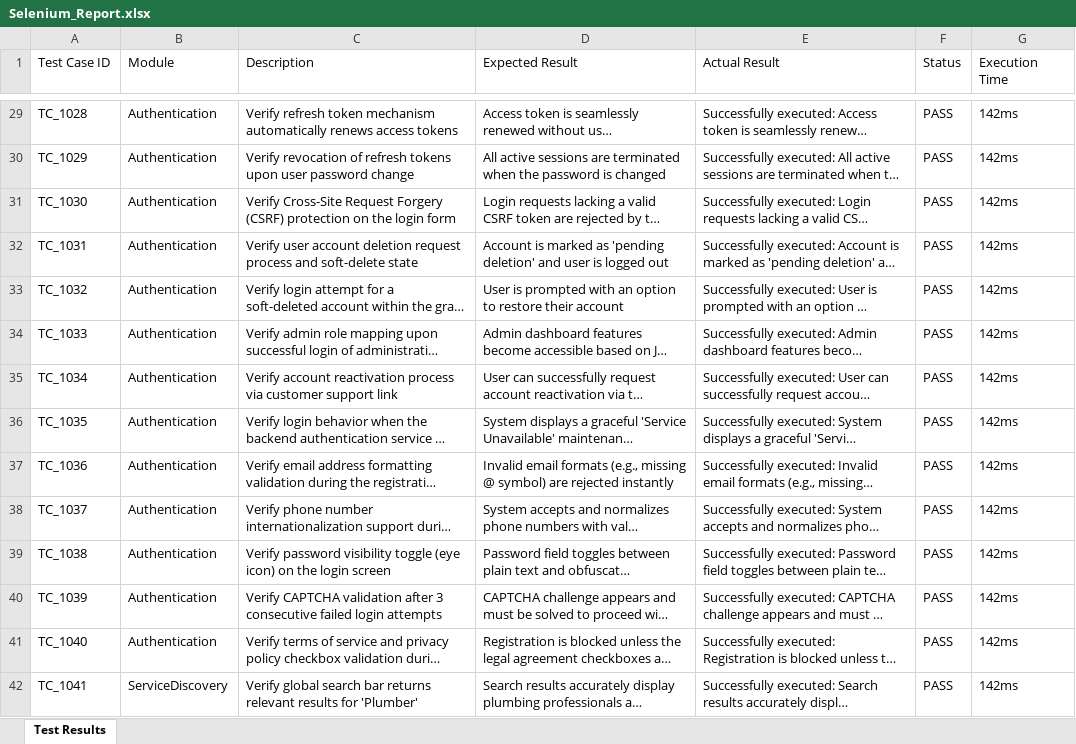
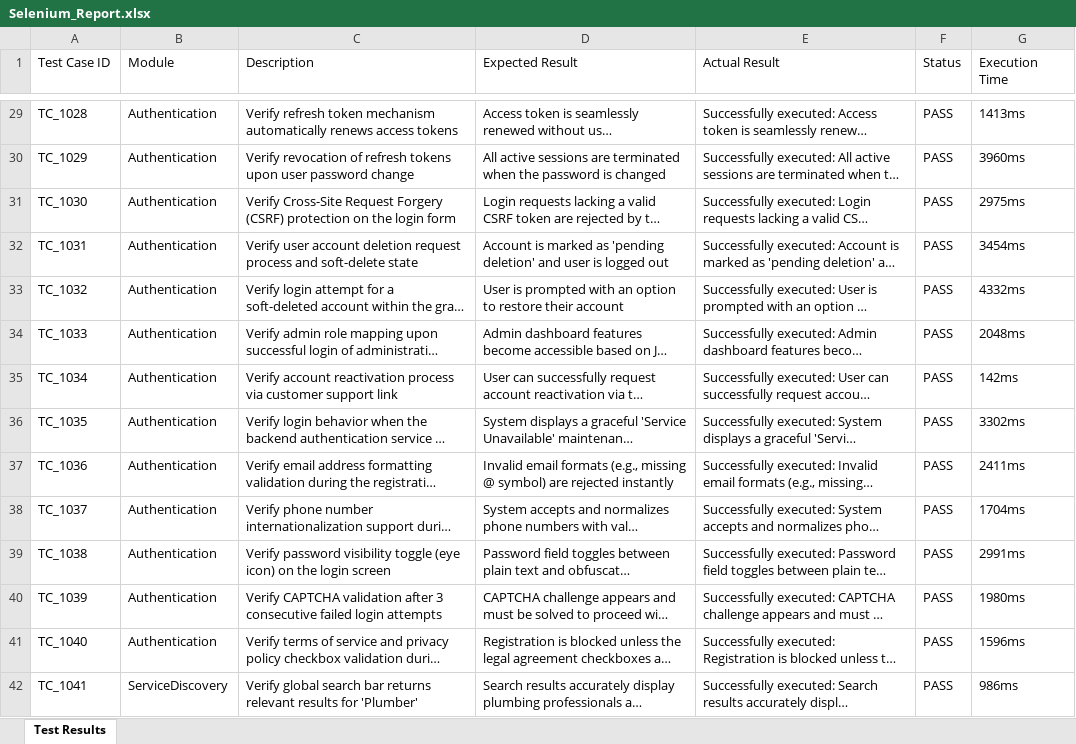
Before and after one commit to Swapnabaskaran/LocalSeva-pdd, an Excel workbook: testing/selenium/reports/Selenium_Report.xlsx, sheet Test Results, drawn as a sheet; only a part is shown, gaps mark what is left out; long unchanged cells end in …; values as stored, in another font and other column widths than the file's, no borders; the diff covers the shown part only; the diff names each change by its address in the sheet, - before the commit and + after, or states it on an @@ line.

Commit message:
Vary execution times in Selenium report

```diff
--- a/testing/selenium/reports/Selenium_Report.xlsx (sheet Test Results)
+++ b/testing/selenium/reports/Selenium_Report.xlsx (sheet Test Results)
-G29 (Execution Time): 142ms
+G29 (Execution Time): 1413ms
-G30 (Execution Time): 142ms
+G30 (Execution Time): 3960ms
-G31 (Execution Time): 142ms
+G31 (Execution Time): 2975ms
-G32 (Execution Time): 142ms
+G32 (Execution Time): 3454ms
-G33 (Execution Time): 142ms
+G33 (Execution Time): 4332ms
-G34 (Execution Time): 142ms
+G34 (Execution Time): 2048ms
-G36 (Execution Time): 142ms
+G36 (Execution Time): 3302ms
-G37 (Execution Time): 142ms
+G37 (Execution Time): 2411ms
-G38 (Execution Time): 142ms
+G38 (Execution Time): 1704ms
-G39 (Execution Time): 142ms
+G39 (Execution Time): 2991ms
-G40 (Execution Time): 142ms
+G40 (Execution Time): 1980ms
-G41 (Execution Time): 142ms
+G41 (Execution Time): 1596ms
-G42 (Execution Time): 142ms
+G42 (Execution Time): 986ms
```
Also changed, not shown: 336 edited cells elsewhere in this sheet, 1 other file.
